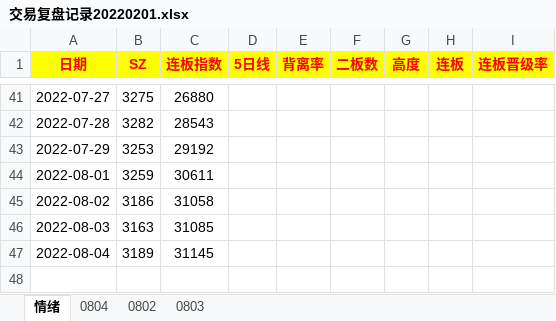
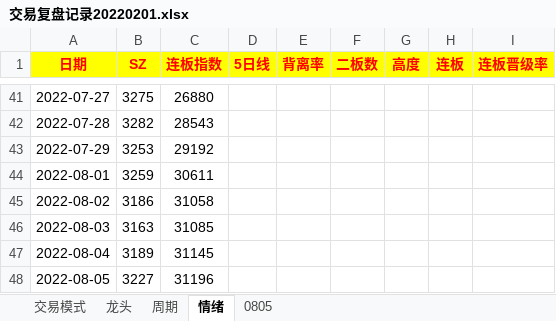
Before and after one commit to gaoguang-2026/Atool, an Excel workbook: 交易复盘记录20220201.xlsx, sheet 情绪, drawn as a sheet; only a part is shown, gaps mark what is left out; values as stored, in another font and other column widths than the file's, no borders; the diff names each change by its address in the sheet, - before the commit and + after, or states it on an @@ line.

```diff
--- a/交易复盘记录20220201.xlsx (sheet 情绪)
+++ b/交易复盘记录20220201.xlsx (sheet 情绪)
@@ sheet tab hidden: 0804 @@
@@ sheet tab hidden: 0802 @@
@@ sheet tab hidden: 0803 @@
@@ sheet tab unhidden: 交易模式 @@
@@ sheet tab unhidden: 龙头 @@
@@ sheet tab unhidden: 周期 @@
+sheet tab: 0805
+row 48: 2022-08-05 | 3227 | 31196
```
Also changed, not shown: 2 other files.
